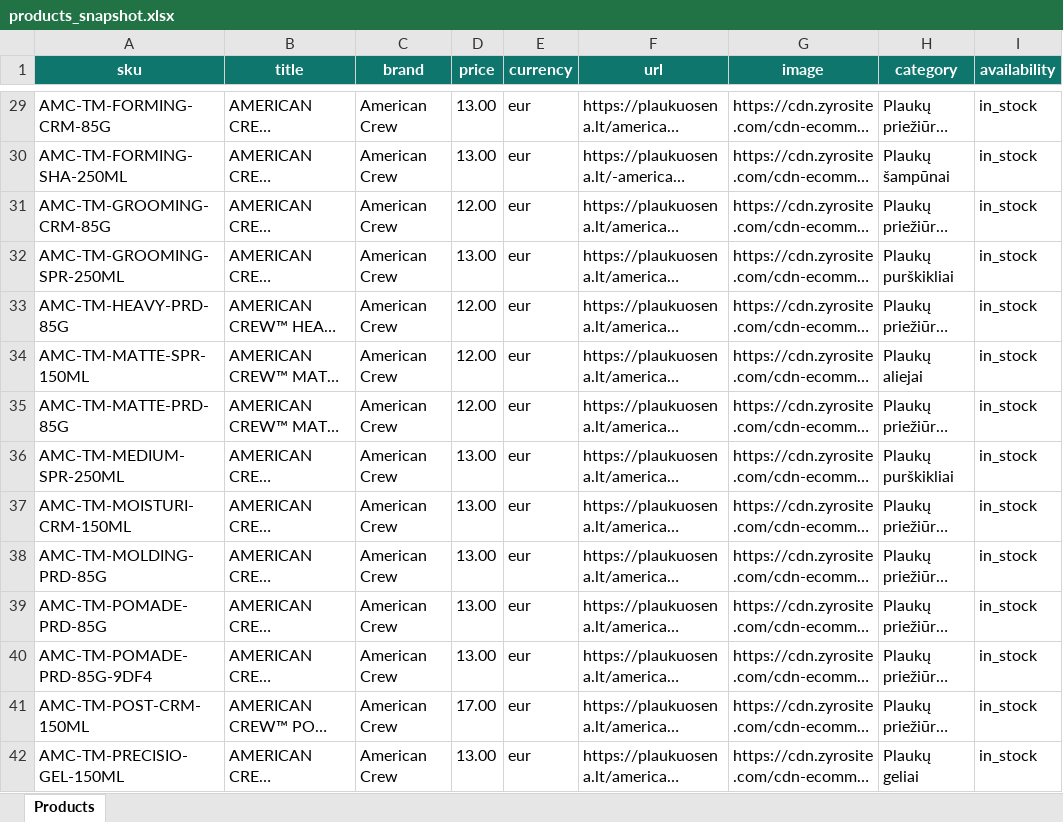
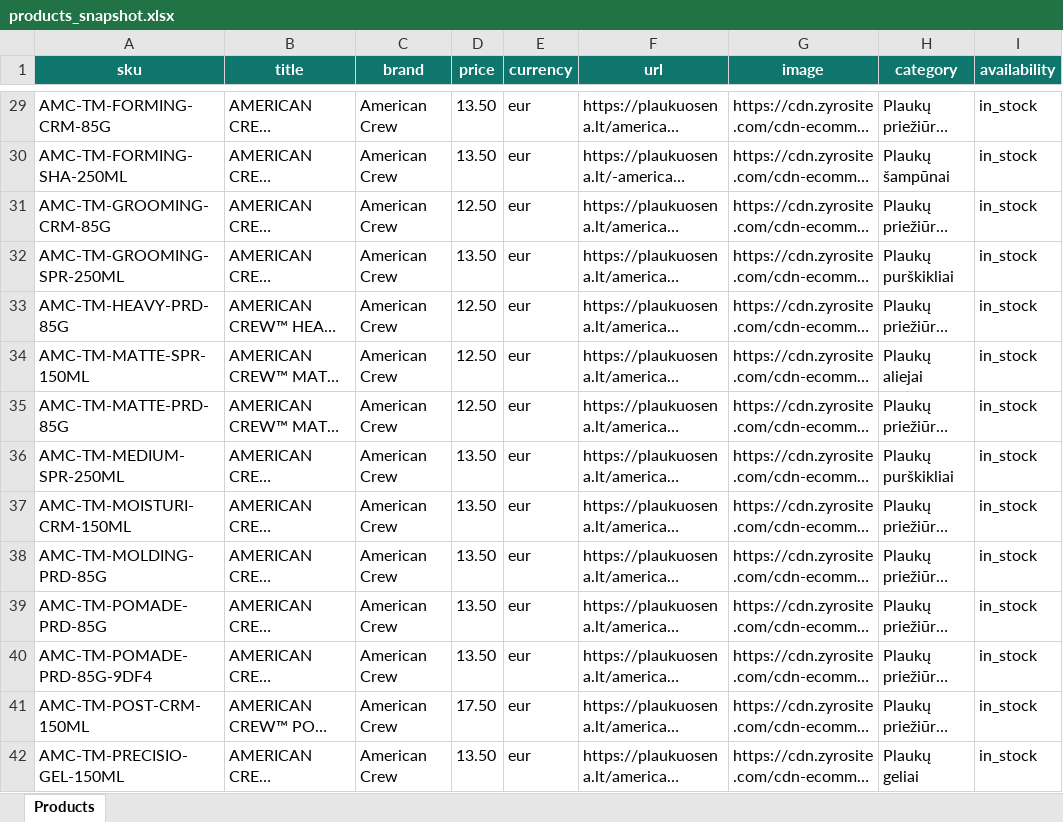
Before and after one commit to plaukuosena/plaukuosena-feed, an Excel workbook: products_snapshot.xlsx, sheet Products, drawn as a sheet; only a part is shown, gaps mark what is left out; long unchanged cells end in …; values as stored, in another font and other column widths than the file's, no borders; the diff covers the shown part only; the diff names each change by its address in the sheet, - before the commit and + after, or states it on an @@ line.

```diff
--- a/products_snapshot.xlsx (sheet Products)
+++ b/products_snapshot.xlsx (sheet Products)
-D29:D30 (price): 13.00
+D29:D30 (price): 13.50
-D31 (price): 12.00
+D31 (price): 12.50
-D32 (price): 13.00
+D32 (price): 13.50
-D33:D35 (price): 12.00
+D33:D35 (price): 12.50
-D36:D40 (price): 13.00
+D36:D40 (price): 13.50
-D41 (price): 17.00
+D41 (price): 17.50
-D42 (price): 13.00
+D42 (price): 13.50
```
Also changed, not shown: 2 added rows, 2 removed rows and 143 edited cells elsewhere in this sheet, 2 other files.
